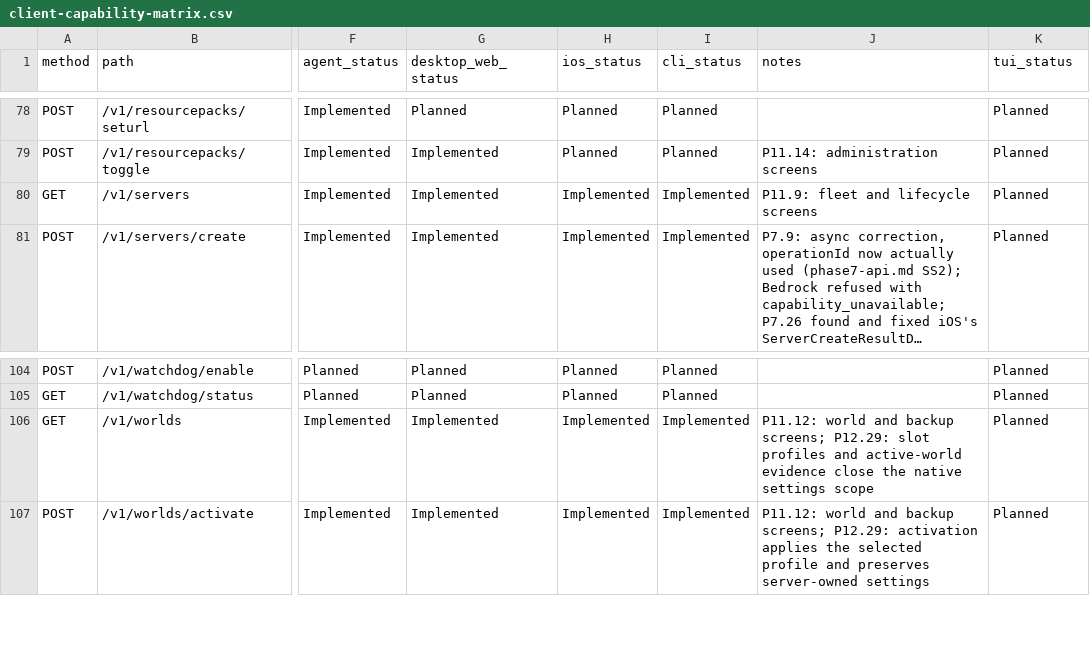
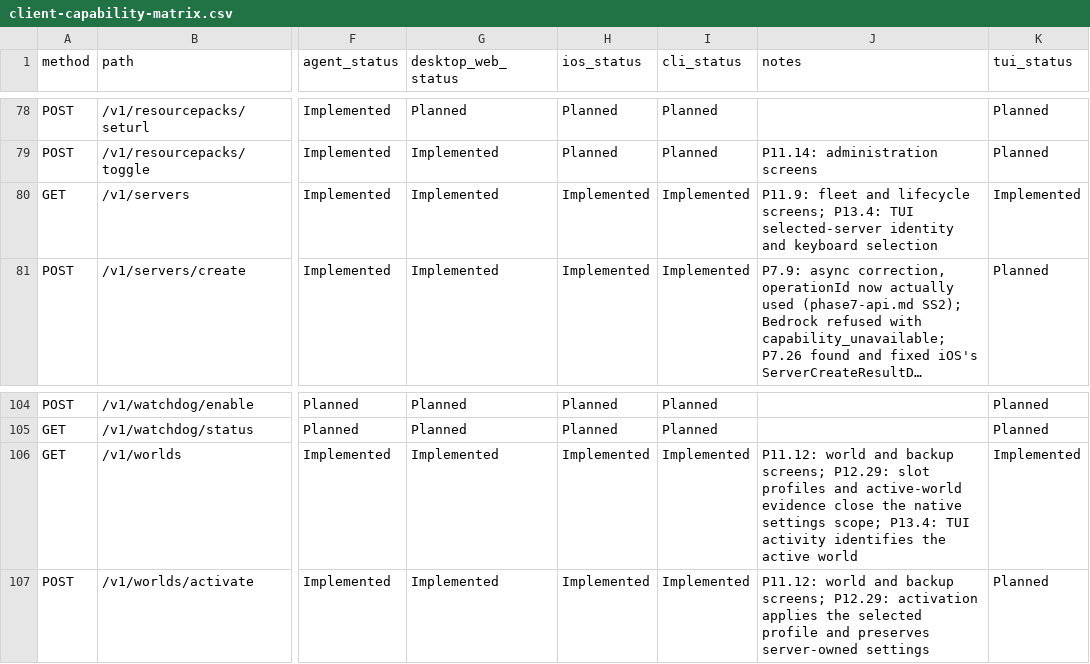
Before and after one commit to ctemple9/msc2, a CSV file: docs/msc2/client-capability-matrix.csv, drawn as a sheet; only a part is shown, gaps mark what is left out; long unchanged cells end in …; the diff covers the shown part only; the diff names each change by its address in the sheet, - before the commit and + after, or states it on an @@ line.

```diff
--- a/docs/msc2/client-capability-matrix.csv
+++ b/docs/msc2/client-capability-matrix.csv
-J80 (notes): …and lifecycle screens
+J80 (notes): …and lifecycle screens; P13.4: TUI selected-server identity and keyboard selection
-K80 (tui_status): Planned
+K80 (tui_status): Implemented
-J106 (notes): …native settings scope
+J106 (notes): …native settings scope; P13.4: TUI activity identifies the active world
-K106 (tui_status): Planned
+K106 (tui_status): Implemented
```
Also changed, not shown: 18 edited cells elsewhere in this file, 6 other files.
